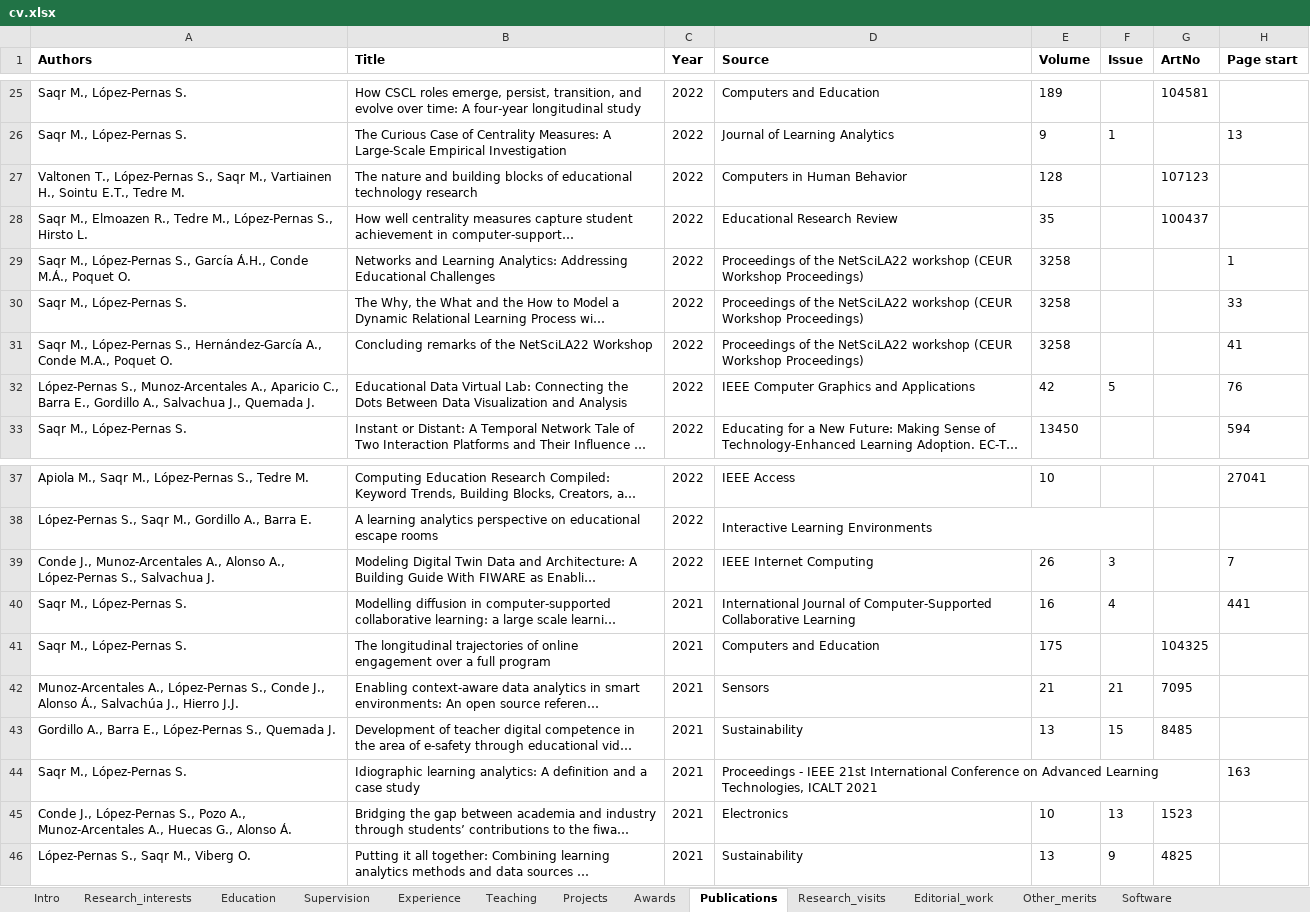
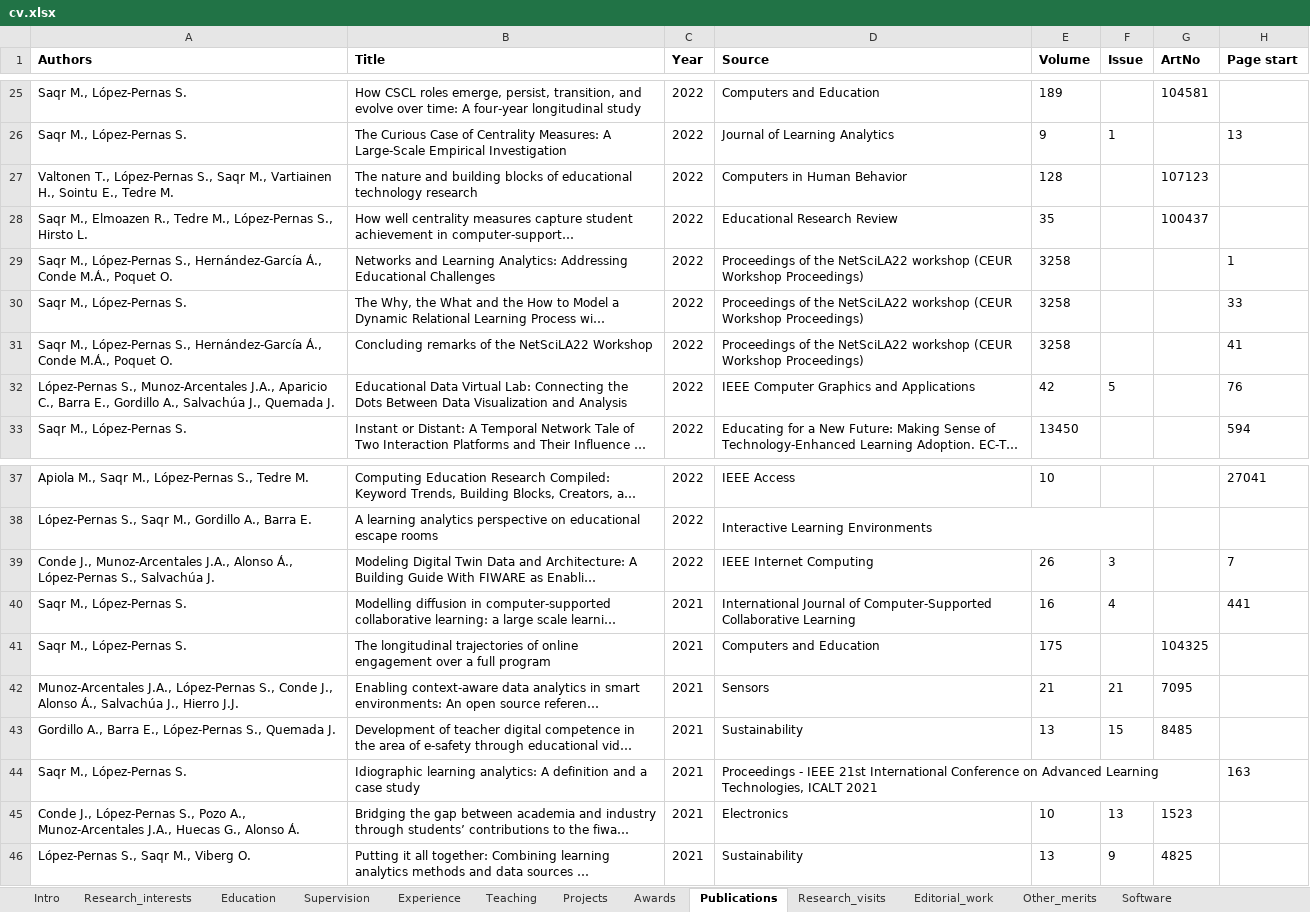
Before and after one commit to sonsoleslp/sonsoleslp.github.io, an Excel workbook: cv.xlsx, sheet Publications, drawn as a sheet; only a part is shown, gaps mark what is left out; long unchanged cells end in …; values as stored, in another font and other column widths than the file's, no borders; charts and pictures not drawn; the diff covers the shown part only; the diff names each change by its address in the sheet, - before the commit and + after, or states it on an @@ line.

```diff
--- a/cv.xlsx (sheet Publications)
+++ b/cv.xlsx (sheet Publications)
-A27 (Authors): …H., Sointu E.T., Tedre M.
+A27 (Authors): …H., Sointu E., Tedre M.
-A29 (Authors): …López-Pernas S., García Á.H., Conde M.Á.,…
+A29 (Authors): …López-Pernas S., Hernández-García Á., Conde M.Á.,…
-A31 (Authors): …S., Hernández-García A., Conde M.A., Poquet O.
+A31 (Authors): …S., Hernández-García Á., Conde M.Á., Poquet O.
-A32 (Authors): …S., Munoz-Arcentales A., Aparicio C., Barra E., Gordillo A., Salvachua J., Quemada…
+A32 (Authors): …S., Munoz-Arcentales J.A., Aparicio C., Barra E., Gordillo A., Salvachúa J., Quemada…
-A39 (Authors): …J., Munoz-Arcentales A., Alonso A., López-Pernas S., Salvachua J.
+A39 (Authors): …J., Munoz-Arcentales J.A., Alonso Á., López-Pernas S., Salvachúa J.
-A42 (Authors): Munoz-Arcentales A., López-Pernas S.,…
+A42 (Authors): Munoz-Arcentales J.A., López-Pernas S.,…
-A45 (Authors): …A., Munoz-Arcentales A., Huecas G.,…
+A45 (Authors): …A., Munoz-Arcentales J.A., Huecas G.,…
```
Also changed, not shown: 1 added row, 2 removed rows and 50 edited cells elsewhere in this sheet, 5 other files.
